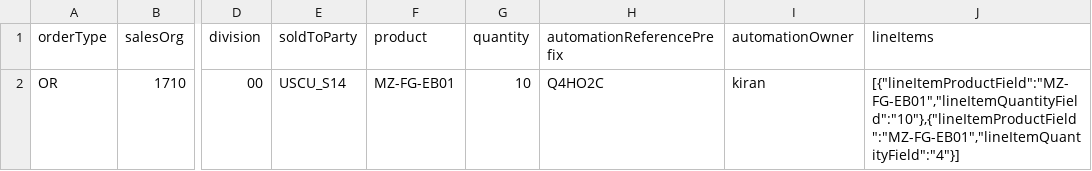
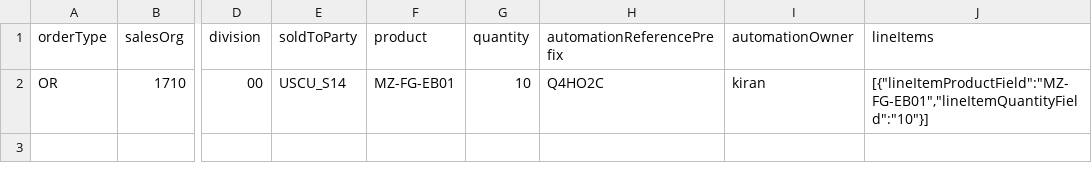
Before and after one commit to MSSKiran1285/G-Stride, a CSV file: data/o2c-e2e.csv, drawn as a sheet; only a part is shown, gaps mark what is left out; the diff names each change by its address in the sheet, - before the commit and + after, or states it on an @@ line.

```diff
--- a/data/o2c-e2e.csv
+++ b/data/o2c-e2e.csv
-J2 (lineItems): [{"lineItemProductField":"MZ-FG-EB01","lineItemQuantityField":"10"},{"lineItemProductField":"MZ-FG-EB01","lineItemQuantityField":"4"}]
+J2 (lineItems): [{"lineItemProductField":"MZ-FG-EB01","lineItemQuantityField":"10"}]
```
Also changed, not shown: 4 other files.
